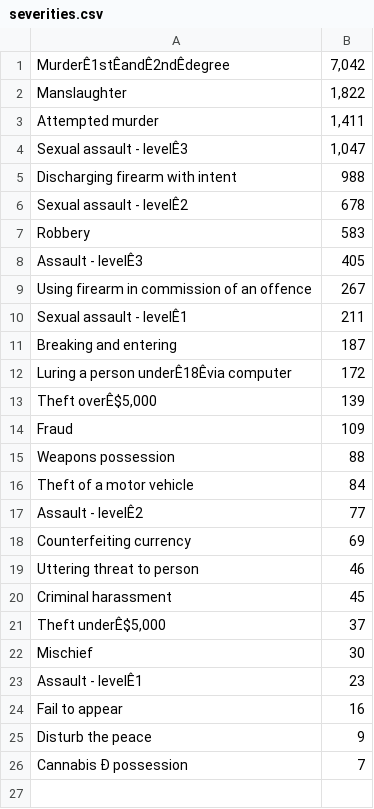
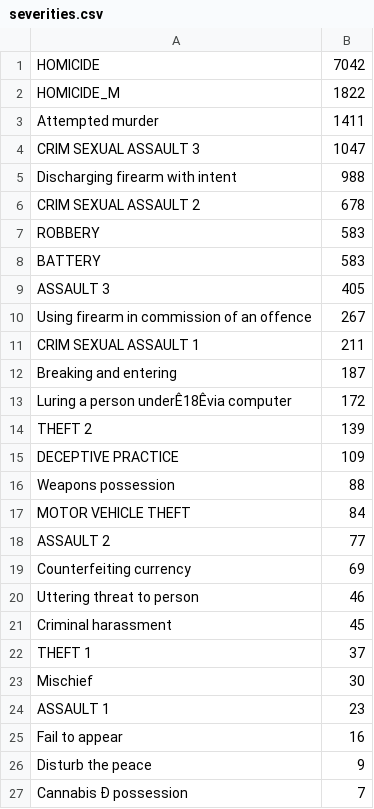
Before and after one commit to ryanrouleau/Data-Mining-Term-Project, a CSV file: severities.csv, drawn as a sheet.

```diff
--- a/severities.csv
+++ b/severities.csv
@@ -1,18 +1,19 @@
-MurderÊ1stÊandÊ2ndÊdegree,"7,042"
-Manslaughter,"1,822"
-Attempted murder,"1,411"
-Sexual assault - levelÊ3,"1,047"
+HOMICIDE,7042
+HOMICIDE_M,1822
+Attempted murder,1411
+CRIM SEXUAL ASSAULT 3,1047
 Discharging firearm with intent,988
-Sexual assault - levelÊ2,678
-Robbery,583
-Assault - levelÊ3,405
+CRIM SEXUAL ASSAULT 2,678
+ROBBERY,583
+BATTERY,583
+ASSAULT 3,405
 Using firearm in commission of an offence,267
-Sexual assault - levelÊ1,211
+CRIM SEXUAL ASSAULT 1,211
 Breaking and entering,187
 Luring a person underÊ18Êvia computer,172
-"Theft overÊ$5,000",139
-Fraud,109
+THEFT 2,139
+DECEPTIVE PRACTICE,109
 Weapons possession,88
-Theft of a motor vehicle,84
-Assault - levelÊ2,77
+MOTOR VEHICLE THEFT,84
+ASSAULT 2,77
 Counterfeiting currency,69
@@ -20,5 +21,5 @@ Uttering threat to person,46
 Criminal harassment,45
-"Theft underÊ$5,000",37
+THEFT 1,37
 Mischief,30
-Assault - levelÊ1,23
+ASSAULT 1,23
 Fail to appear,16
```
Also changed, not shown: IUCR_Codes.csv.
